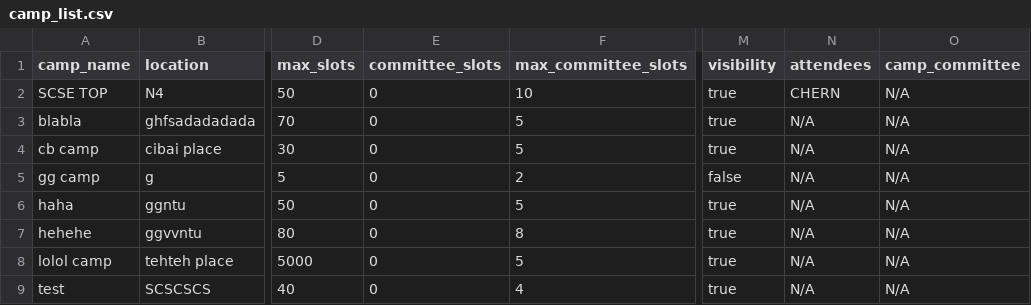
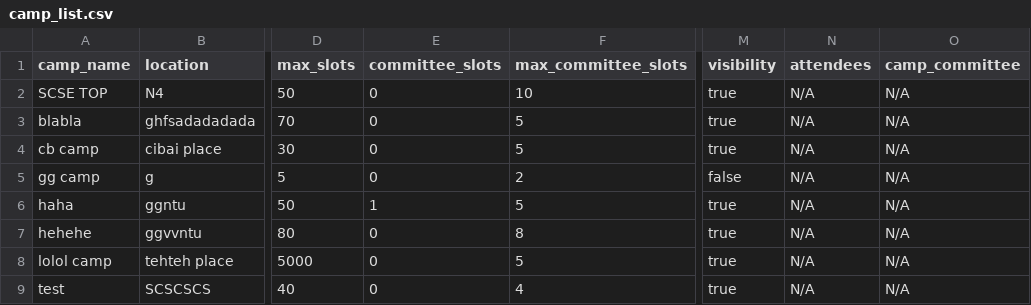
Before and after one commit to Jaysenso/sc2002-Assignment, a CSV file: data/camp_list.csv, drawn as a sheet; only a part is shown, gaps mark what is left out; the diff names each change by its address in the sheet, - before the commit and + after, or states it on an @@ line.

```diff
--- a/data/camp_list.csv
+++ b/data/camp_list.csv
-N2 (attendees): CHERN
+N2 (attendees): N/A
-E6 (committee_slots): 0
+E6 (committee_slots): 1
```
Also changed, not shown: data/student_list.csv, 1 other file.
